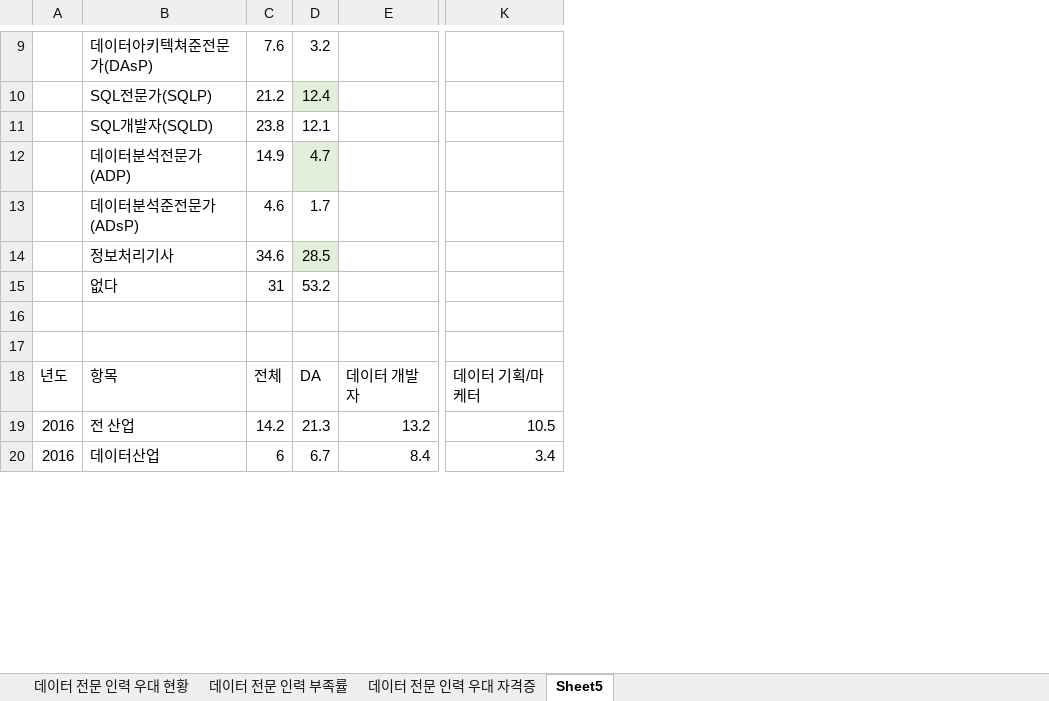
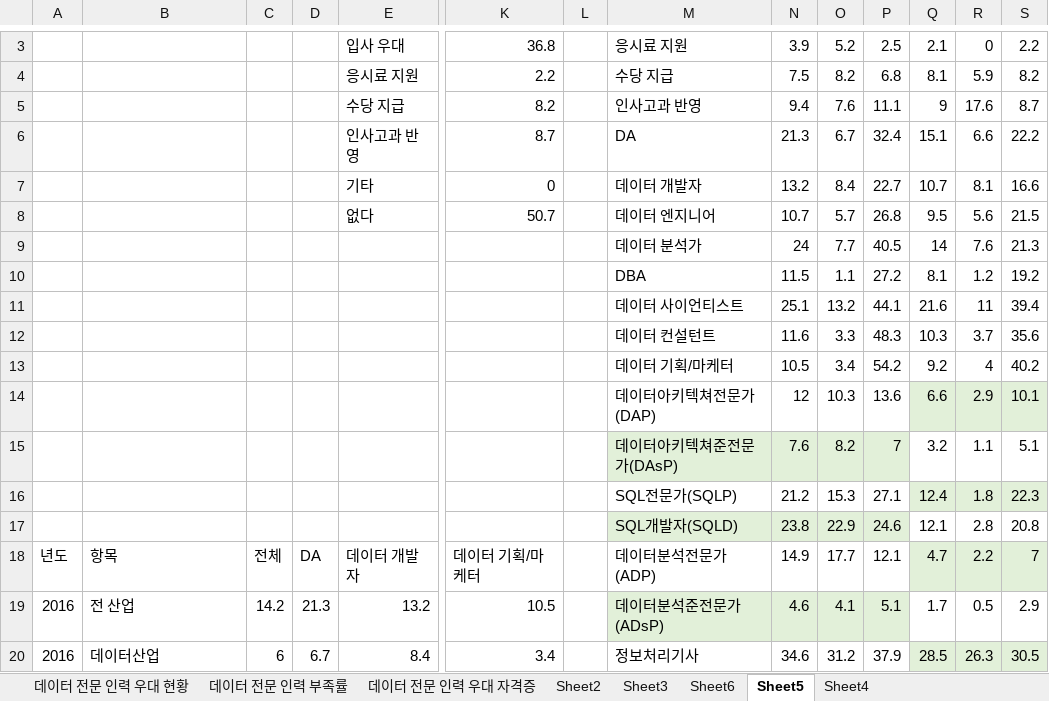
Before and after one commit to dlaqkqh1/Database_project, an Excel workbook: 데이터 분석.xlsx, sheet Sheet5, drawn as a sheet; only a part is shown, gaps mark what is left out; values as stored, in another font and other column widths than the file's, no borders; table styles not drawn; rows hold the shown columns only; the diff covers the shown part only; the diff names each change by its address in the sheet, - before the commit and + after, or states it on an @@ line.

```diff
--- a/데이터 분석.xlsx (sheet Sheet5)
+++ b/데이터 분석.xlsx (sheet Sheet5)
+sheet tab: Sheet2
+sheet tab: Sheet3
+sheet tab: Sheet6
+sheet tab: Sheet4
+column L, empty
+column M, rows 9-20: 데이터 분석가 | DBA | 데이터 사이언티스트 | 데이터 컨설턴트 | 데이터 기획/마케터 | 데이터아키텍쳐전문가(DAP) | 데이터아키텍쳐준전문가(DAsP) | SQL전문가(SQLP) | SQL개발자(SQLD) | 데이터분석전문가(ADP) | 데이터분석준전문가(ADsP) | 정보처리기사
+column N, rows 9-20: 24 | 11.5 | 25.1 | 11.6 | 10.5 | 12 | 7.6 | 21.2 | 23.8 | 14.9 | 4.6 | 34.6
+column O, rows 9-20: 7.7 | 1.1 | 13.2 | 3.3 | 3.4 | 10.3 | 8.2 | 15.3 | 22.9 | 17.7 | 4.1 | 31.2
+column P, rows 9-20: 40.5 | 27.2 | 44.1 | 48.3 | 54.2 | 13.6 | 7 | 27.1 | 24.6 | 12.1 | 5.1 | 37.9
+column Q, rows 9-20: 14 | 8.1 | 21.6 | 10.3 | 9.2 | 6.6 | 3.2 | 12.4 | 12.1 | 4.7 | 1.7 | 28.5
+column R, rows 9-20: 7.6 | 1.2 | 11 | 3.7 | 4 | 2.9 | 1.1 | 1.8 | 2.8 | 2.2 | 0.5 | 26.3
+column S, rows 9-20: 21.3 | 19.2 | 39.4 | 35.6 | 40.2 | 10.1 | 5.1 | 22.3 | 20.8 | 7 | 2.9 | 30.5
+row 3:  |  |  |  | 입사 우대 | 36.8 |  | 응시료 지원 | 3.9 | 5.2 | 2.5 | 2.1 | 0 | 2.2
+row 4:  |  |  |  | 응시료 지원 | 2.2 |  | 수당 지급 | 7.5 | 8.2 | 6.8 | 8.1 | 5.9 | 8.2
+row 5:  |  |  |  | 수당 지급 | 8.2 |  | 인사고과 반영 | 9.4 | 7.6 | 11.1 | 9 | 17.6 | 8.7
+row 6:  |  |  |  | 인사고과 반영 | 8.7 |  | DA | 21.3 | 6.7 | 32.4 | 15.1 | 6.6 | 22.2
+row 7:  |  |  |  | 기타 | 0 |  | 데이터 개발자 | 13.2 | 8.4 | 22.7 | 10.7 | 8.1 | 16.6
+row 8:  |  |  |  | 없다 | 50.7 |  | 데이터 엔지니어 | 10.7 | 5.7 | 26.8 | 9.5 | 5.6 | 21.5
-B9: 데이터아키텍쳐준전문가(DAsP)
+B9: (empty)
-C9: 7.6
+C9: (empty)
-D9: 3.2
+D9: (empty)
-B10: SQL전문가(SQLP)
+B10: (empty)
-C10: 21.2
+C10: (empty)
-D10: 12.4
+D10: (empty)
-D10 fill: #E2F0D9
+D10 fill: none
-B11: SQL개발자(SQLD)
+B11: (empty)
-C11: 23.8
+C11: (empty)
-D11: 12.1
+D11: (empty)
-B12: 데이터분석전문가(ADP)
+B12: (empty)
-C12: 14.9
+C12: (empty)
-D12: 4.7
+D12: (empty)
-D12 fill: #E2F0D9
+D12 fill: none
-B13: 데이터분석준전문가(ADsP)
+B13: (empty)
-C13: 4.6
+C13: (empty)
-D13: 1.7
+D13: (empty)
-B14: 정보처리기사
+B14: (empty)
-C14: 34.6
+C14: (empty)
-D14: 28.5
+D14: (empty)
-D14 fill: #E2F0D9
+D14 fill: none
-B15: 없다
+B15: (empty)
-C15: 31
+C15: (empty)
-D15: 53.2
+D15: (empty)
-row 16: (empty)
+row 16:  |  |  |  |  |  |  | SQL전문가(SQLP) | 21.2 | 15.3 | 27.1 | 12.4 | 1.8 | 22.3
-row 17: (empty)
+row 17:  |  |  |  |  |  |  | SQL개발자(SQLD) | 23.8 | 22.9 | 24.6 | 12.1 | 2.8 | 20.8
```
Also changed, not shown: 2 added rows and 8 removed rows elsewhere in this sheet, charts or pictures, 2 other files.
